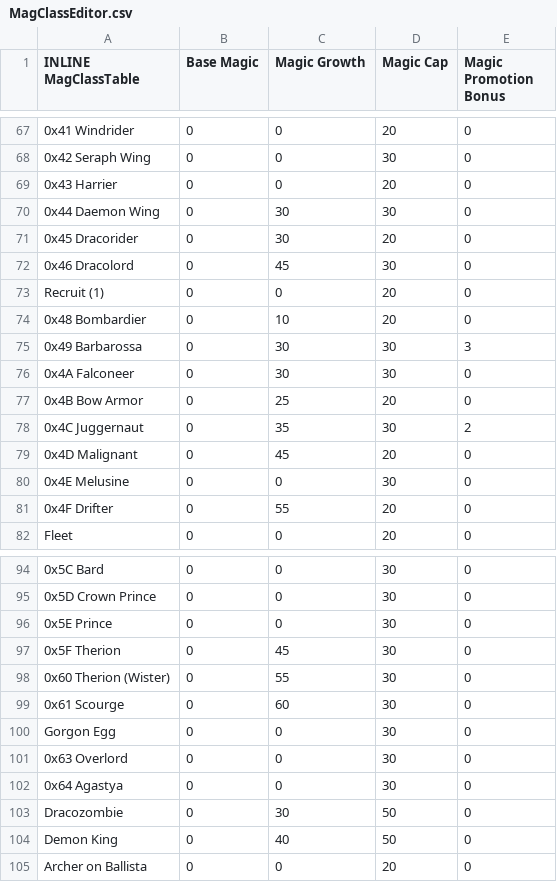
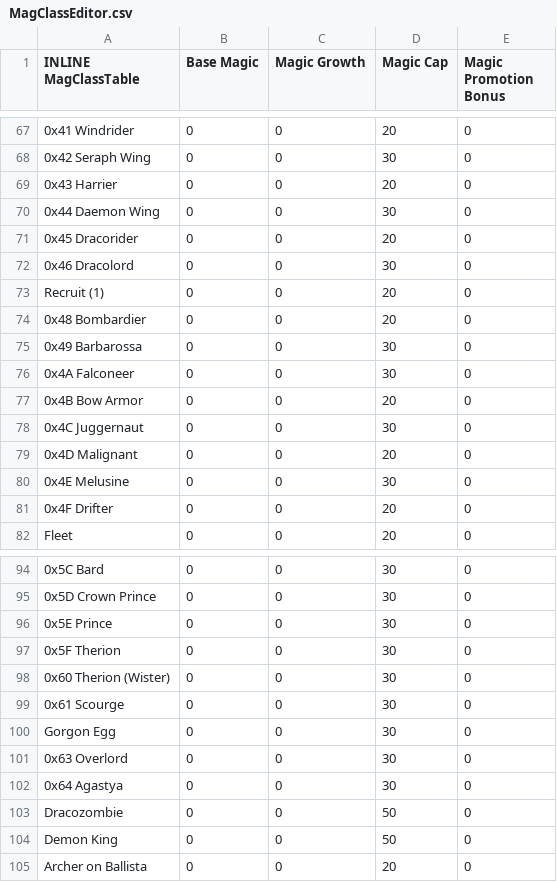
Before and after one commit to GigaExcalibur/Devotia, a CSV file: Tables/NightmareModules/CharactersClasses/MagClassEditor.csv, drawn as a sheet; only a part is shown, gaps mark what is left out; the diff covers the shown part only; the diff names each change by its address in the sheet, - before the commit and + after, or states it on an @@ line.

```diff
--- a/Tables/NightmareModules/CharactersClasses/MagClassEditor.csv
+++ b/Tables/NightmareModules/CharactersClasses/MagClassEditor.csv
-C70:C71 (Magic Growth): 30
+C70:C71 (Magic Growth): 0
-C72 (Magic Growth): 45
+C72 (Magic Growth): 0
-C74 (Magic Growth): 10
+C74 (Magic Growth): 0
-C75:C76 (Magic Growth): 30
+C75:C76 (Magic Growth): 0
-E75 (Magic Promotion Bonus): 3
+E75 (Magic Promotion Bonus): 0
-C77 (Magic Growth): 25
+C77 (Magic Growth): 0
-C78 (Magic Growth): 35
+C78 (Magic Growth): 0
-E78 (Magic Promotion Bonus): 2
+E78 (Magic Promotion Bonus): 0
-C79 (Magic Growth): 45
+C79 (Magic Growth): 0
-C81 (Magic Growth): 55
+C81 (Magic Growth): 0
-C97 (Magic Growth): 45
+C97 (Magic Growth): 0
-C98 (Magic Growth): 55
+C98 (Magic Growth): 0
-C99 (Magic Growth): 60
+C99 (Magic Growth): 0
-C103 (Magic Growth): 30
+C103 (Magic Growth): 0
-C104 (Magic Growth): 40
+C104 (Magic Growth): 0
```
Also changed, not shown: 64 edited cells elsewhere in this file, Tables/NightmareModules/CharactersClasses/ClassTable.csv.
